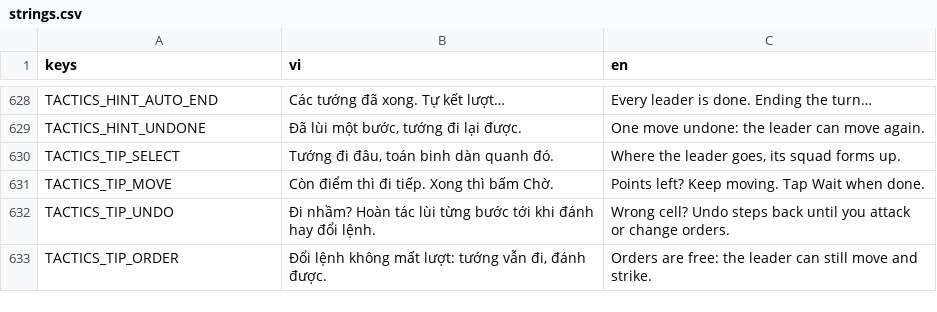
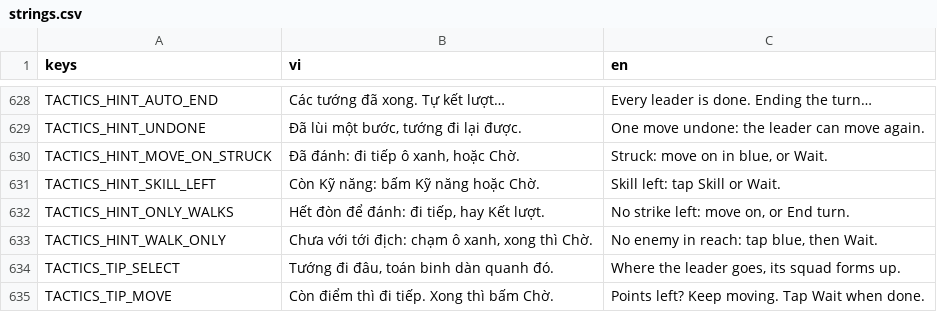
Before and after one commit to nhatphucpham/fal-gaming, a CSV file: Locale/strings.csv, drawn as a sheet; only a part is shown, gaps mark what is left out; the shorter side is filled out with more unchanged rows; the diff names each change by its address in the sheet, - before the commit and + after, or states it on an @@ line.

```diff
--- a/Locale/strings.csv
+++ b/Locale/strings.csv
+row 630: TACTICS_HINT_MOVE_ON_STRUCK | Đã đánh: đi tiếp ô xanh, hoặc Chờ. | Struck: move on in blue, or Wait.
+row 631: TACTICS_HINT_SKILL_LEFT | Còn Kỹ năng: bấm Kỹ năng hoặc Chờ. | Skill left: tap Skill or Wait.
+row 632: TACTICS_HINT_ONLY_WALKS | Hết đòn để đánh: đi tiếp, hay Kết lượt. | No strike left: move on, or End turn.
+row 633: TACTICS_HINT_WALK_ONLY | Chưa với tới địch: chạm ô xanh, xong thì Chờ. | No enemy in reach: tap blue, then Wait.
```
Also changed, not shown: 7 other files.
